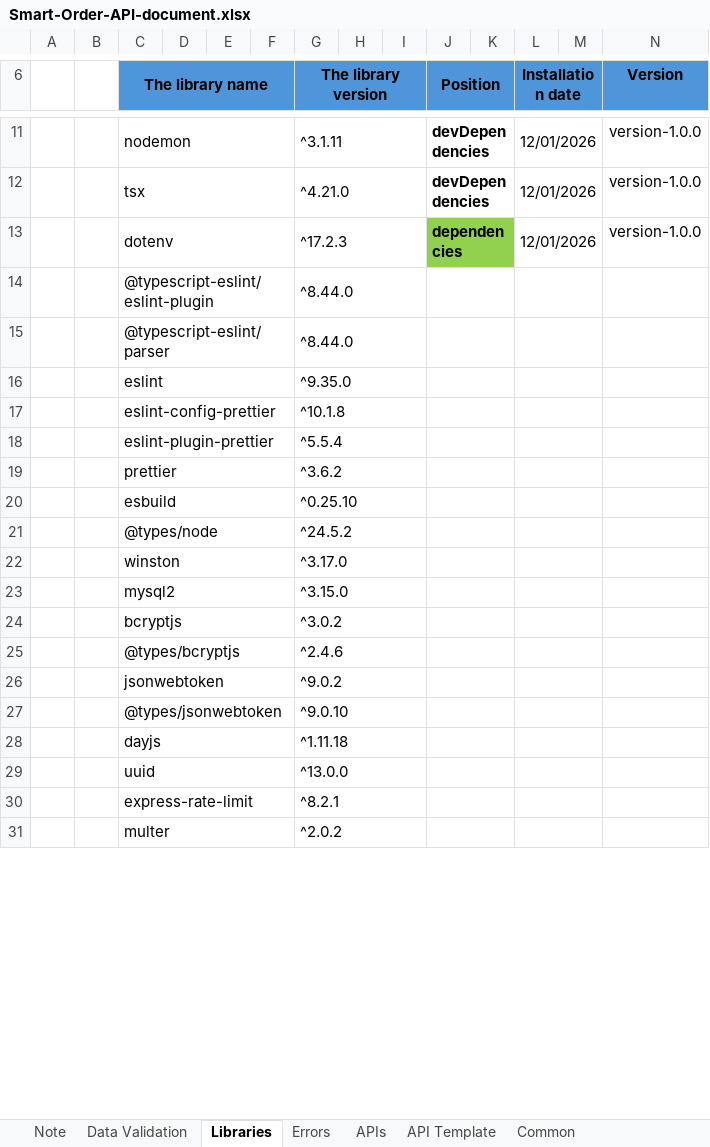
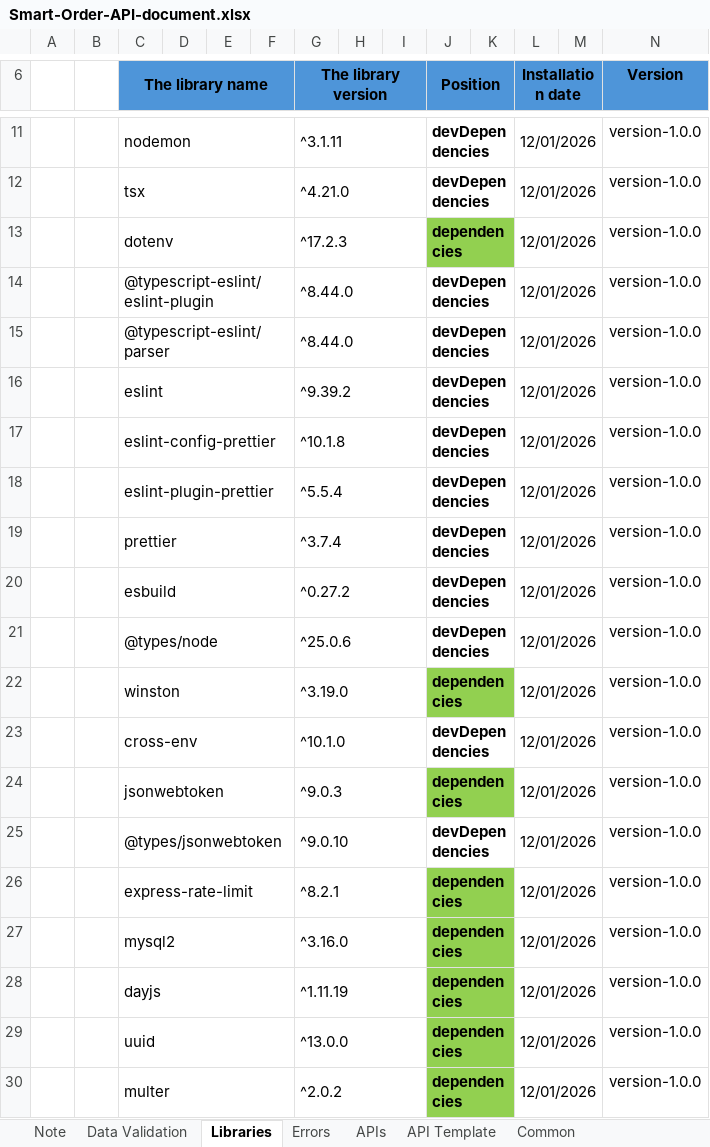
Before and after one commit to Taan2001/smart-order, an Excel workbook: Smart-Order-API-document.xlsx, sheet Libraries, drawn as a sheet; only a part is shown, gaps mark what is left out; values as stored, in another font and other column widths than the file's, no borders; removed rows and columns are numbered as before the commit, all else as after; the diff covers the shown part only; the diff names each change by its address in the sheet, - before the commit and + after, or states it on an @@ line.

```diff
--- a/Smart-Order-API-document.xlsx (sheet Libraries)
+++ b/Smart-Order-API-document.xlsx (sheet Libraries)
-J14:J21 (Position): (empty)
+J14:J21 (Position): devDependencies
-L14:L22 (Installation date): (empty)
+L14:L22 (Installation date): 12/01/2026
-N14:N22 (Version): (empty)
+N14:N22 (Version): version-1.0.0
-G16 (The library version): ^9.35.0
+G16 (The library version): ^9.39.2
-G19 (The library version): ^3.6.2
+G19 (The library version): ^3.7.4
-G20 (The library version): ^0.25.10
+G20 (The library version): ^0.27.2
-G21 (The library version): ^24.5.2
+G21 (The library version): ^25.0.6
-G22 (The library version): ^3.17.0
+G22 (The library version): ^3.19.0
-J22 (Position): (empty)
+J22 (Position): dependencies
-J22:K22 fill: none
+J22:K22 fill: #92D050
-row 23:  |  | mysql2 |  |  |  | ^3.15.0
-row 24:  |  | bcryptjs |  |  |  | ^3.0.2
-row 25:  |  | @types/bcryptjs |  |  |  | ^2.4.6
+row 23:  |  | cross-env |  |  |  | ^10.1.0 |  |  | devDependencies |  | 12/01/2026 |  | version-1.0.0
-G24 (The library version): ^9.0.2
+G24 (The library version): ^9.0.3
-J24 (Position): (empty)
+J24 (Position): dependencies
-J24:K24 fill: none
+J24:K24 fill: #92D050
-L24:L25 (Installation date): (empty)
+L24:L25 (Installation date): 12/01/2026
-N24:N25 (Version): (empty)
+N24:N25 (Version): version-1.0.0
-J25 (Position): (empty)
+J25 (Position): devDependencies
+row 26:  |  | express-rate-limit |  |  |  | ^8.2.1 |  |  | dependencies |  | 12/01/2026 |  | version-1.0.0
+row 27:  |  | mysql2 |  |  |  | ^3.16.0 |  |  | dependencies |  | 12/01/2026 |  | version-1.0.0
-G28 (The library version): ^1.11.18
+G28 (The library version): ^1.11.19
-J28:J29 (Position): (empty)
+J28:J29 (Position): dependencies
-J28:K29 fill: none
+J28:K29 fill: #92D050
-L28:L29 (Installation date): (empty)
+L28:L29 (Installation date): 12/01/2026
-N28:N29 (Version): (empty)
+N28:N29 (Version): version-1.0.0
-row 30:  |  | express-rate-limit |  |  |  | ^8.2.1
-J30 (Position): (empty)
+J30 (Position): dependencies
-J30:K30 fill: none
+J30:K30 fill: #92D050
-L30 (Installation date): (empty)
+L30 (Installation date): 12/01/2026
-N30 (Version): (empty)
+N30 (Version): version-1.0.0
```
Also changed, not shown: 3 edited cells elsewhere in this sheet, sheet Common, sheet Errors, sheet APIs, sheet postRefreshToken, sheet postSignUp, sheet Note, 1 more sheet, 17 other files.
